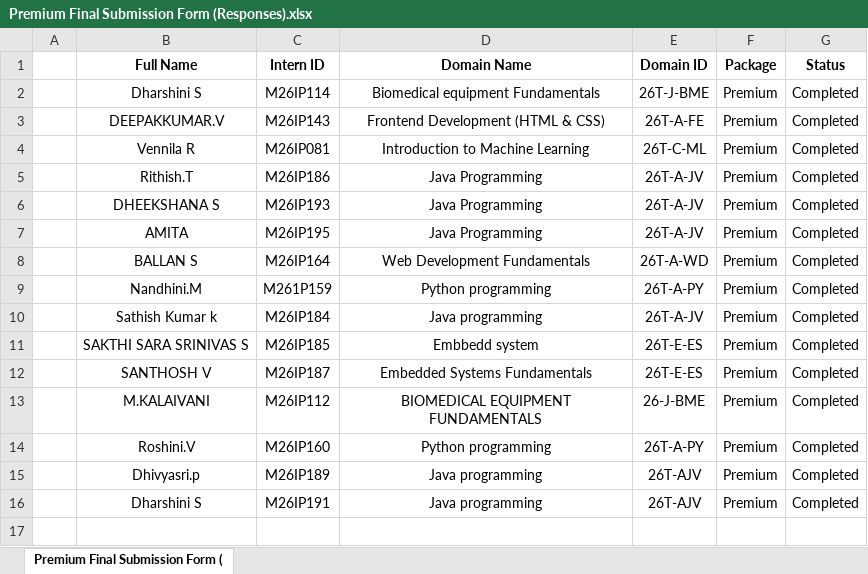
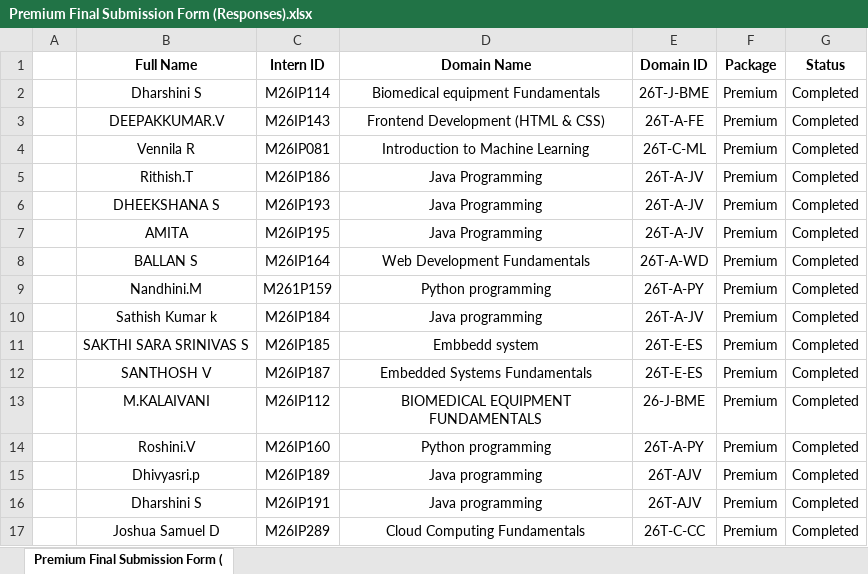
Before and after one commit to shyamps0924/Megthiran-Internship-portal, an Excel workbook: frontend/Premium Final Submission Form (Responses).xlsx, sheet Premium Final Submission Form (, drawn as a sheet; values as stored, in another font and other column widths than the file's, no borders; the diff names each change by its address in the sheet, - before the commit and + after, or states it on an @@ line.

```diff
--- a/frontend/Premium Final Submission Form (Responses).xlsx (sheet Premium Final Submission Form ()
+++ b/frontend/Premium Final Submission Form (Responses).xlsx (sheet Premium Final Submission Form ()
+row 17:  | Joshua Samuel D | M26IP289 | Cloud Computing Fundamentals | 26T-C-CC | Premium | Completed
```
Also changed, not shown: 3 other files.
